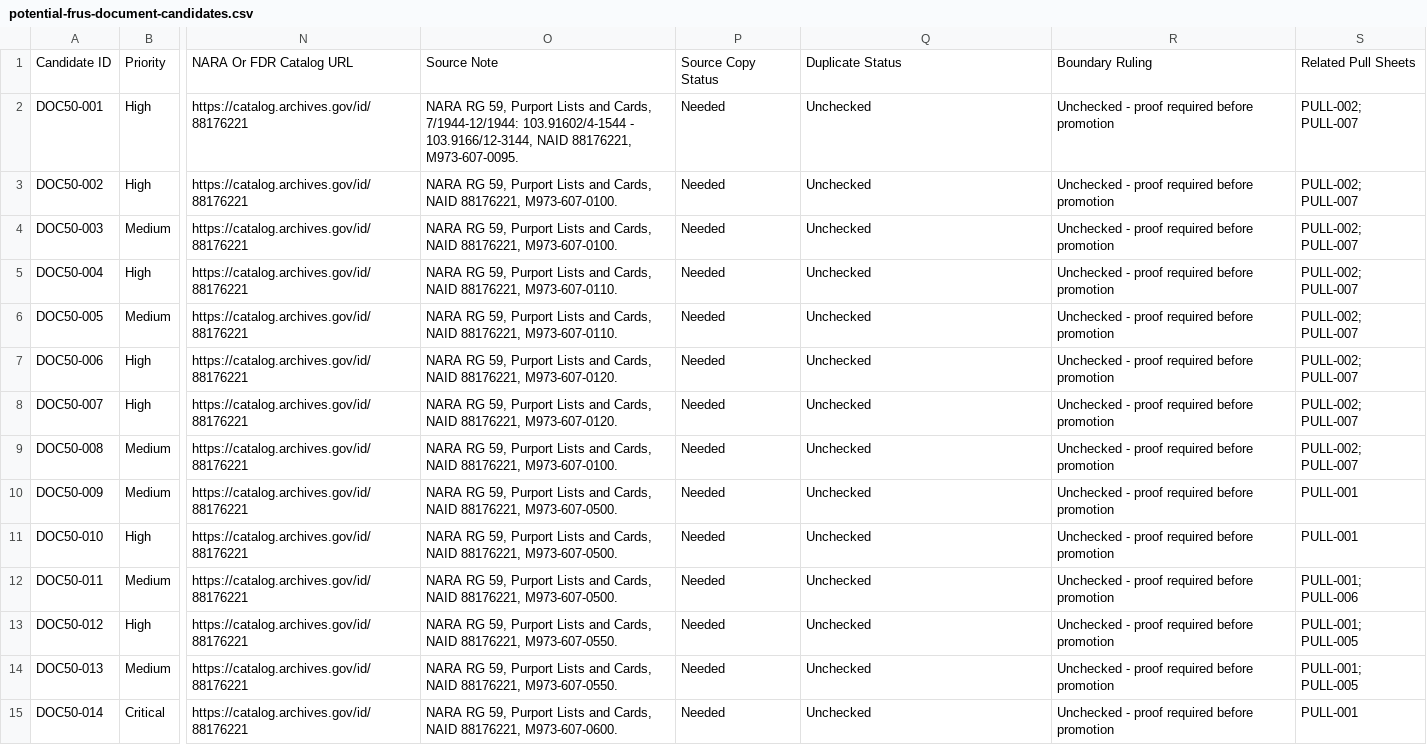
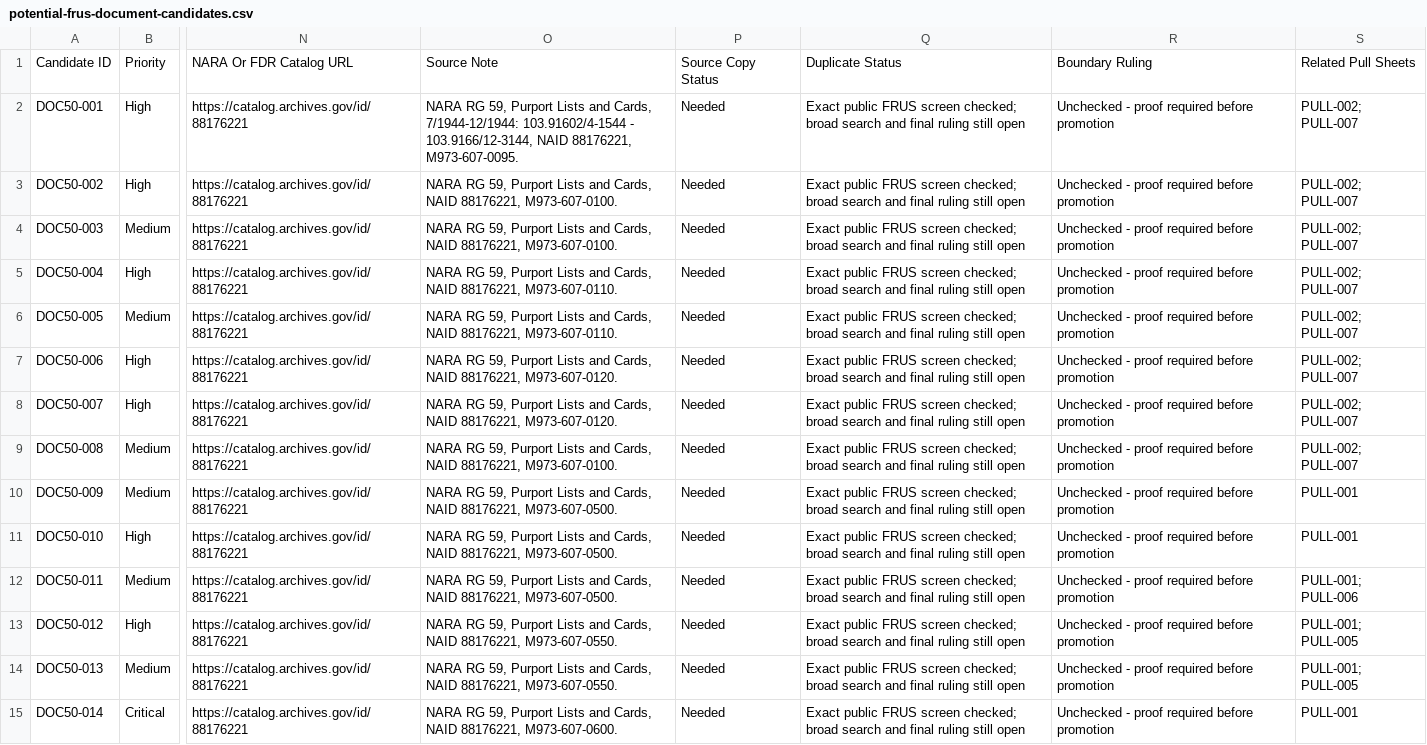
Before and after one commit to therealjameswilson/PD-WWII-, a CSV file: templates/potential-frus-document-candidates.csv, drawn as a sheet; only a part is shown, gaps mark what is left out; the diff covers the shown part only; the diff names each change by its address in the sheet, - before the commit and + after, or states it on an @@ line.

```diff
--- a/templates/potential-frus-document-candidates.csv
+++ b/templates/potential-frus-document-candidates.csv
-Q2:Q15: Unchecked
+Q2:Q15: Exact public FRUS screen checked; broad search and final ruling still open
```
Also changed, not shown: 36 edited cells elsewhere in this file, templates/compiler-readiness-scorecard.csv, templates/frus-document-assembly-register.csv, 12 other files.
